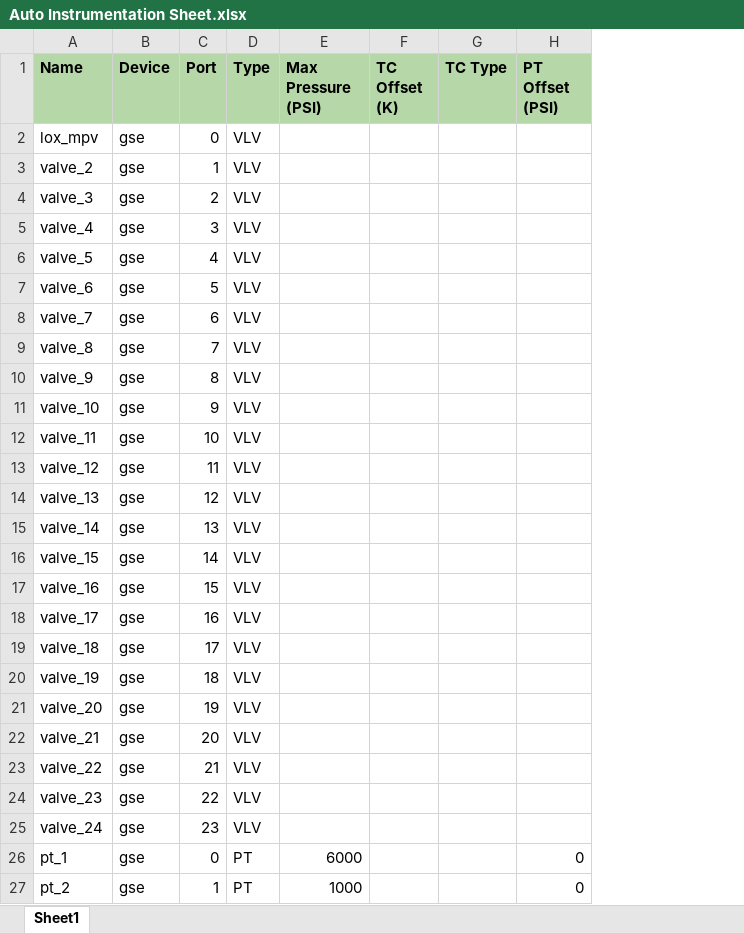
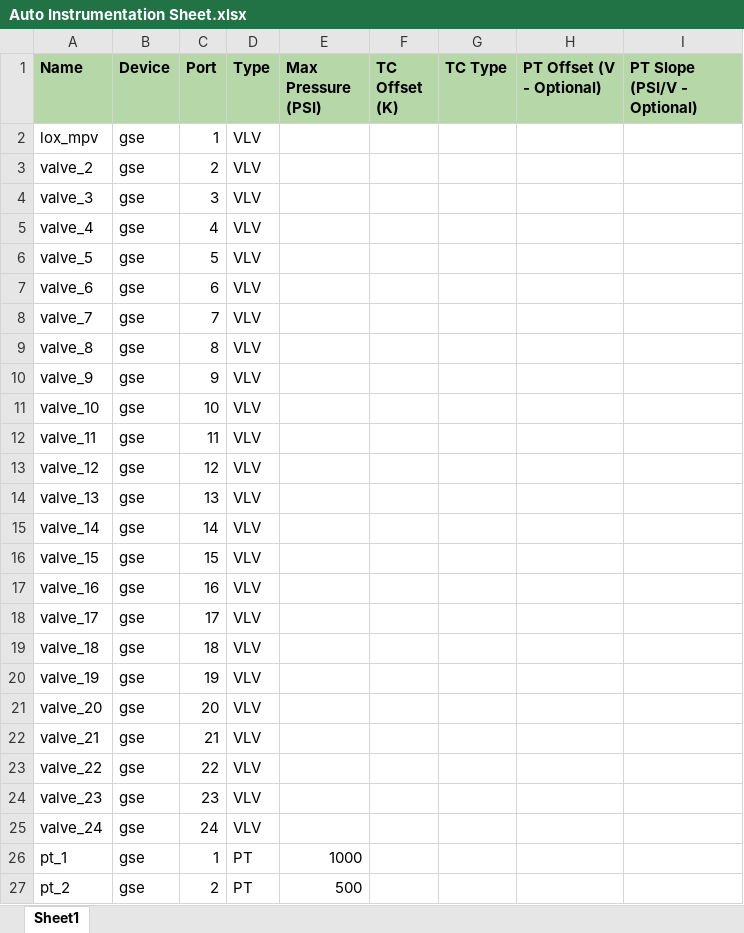
Before and after one commit to masa-umich/mcnugget, an Excel workbook: Auto Instrumentation Sheet.xlsx, sheet Sheet1, drawn as a sheet; only a part is shown; values as stored, in another font and other column widths than the file's, no borders; removed rows and columns are numbered as before the commit, all else as after; the diff covers the shown part only; the diff names each change by its address in the sheet, - before the commit and + after, or states it on an @@ line.

```diff
--- a/Auto Instrumentation Sheet.xlsx (sheet Sheet1)
+++ b/Auto Instrumentation Sheet.xlsx (sheet Sheet1)
-column H (PT Offset (PSI)), rows 26-27: 0 | 0
+column H (PT Offset (V - Optional)), empty
+column I (PT Slope (PSI/V - Optional)), empty
-C2 (Port): 0
+C2 (Port): 1
-C3 (Port): 1
+C3 (Port): 2
-C4 (Port): 2
+C4 (Port): 3
-C5 (Port): 3
+C5 (Port): 4
-C6 (Port): 4
+C6 (Port): 5
-C7 (Port): 5
+C7 (Port): 6
-C8 (Port): 6
+C8 (Port): 7
-C9 (Port): 7
+C9 (Port): 8
-C10 (Port): 8
+C10 (Port): 9
-C11 (Port): 9
+C11 (Port): 10
-C12 (Port): 10
+C12 (Port): 11
-C13 (Port): 11
+C13 (Port): 12
-C14 (Port): 12
+C14 (Port): 13
-C15 (Port): 13
+C15 (Port): 14
-C16 (Port): 14
+C16 (Port): 15
-C17 (Port): 15
+C17 (Port): 16
-C18 (Port): 16
+C18 (Port): 17
-C19 (Port): 17
+C19 (Port): 18
-C20 (Port): 18
+C20 (Port): 19
-C21 (Port): 19
+C21 (Port): 20
-C22 (Port): 20
+C22 (Port): 21
-C23 (Port): 21
+C23 (Port): 22
-C24 (Port): 22
+C24 (Port): 23
-C25 (Port): 23
+C25 (Port): 24
-C26 (Port): 0
+C26 (Port): 1
-E26 (Max Pressure (PSI)): 6000
+E26 (Max Pressure (PSI)): 1000
-C27 (Port): 1
+C27 (Port): 2
-E27 (Max Pressure (PSI)): 1000
+E27 (Max Pressure (PSI)): 500
```
Also changed, not shown: 68 edited cells elsewhere in this sheet, 11 other files.
